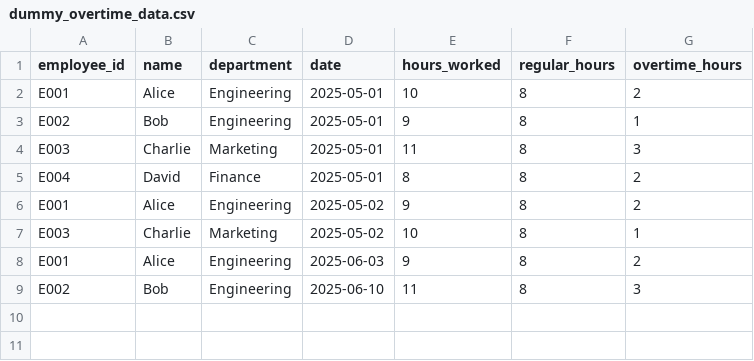
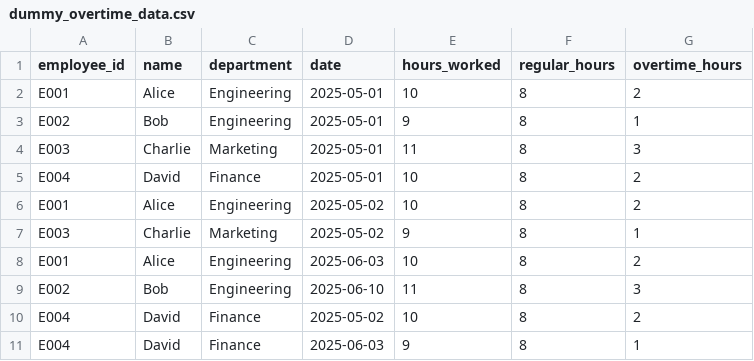
Before and after one commit to sreenath-t/employee-overtime-monitoring, a CSV file: dummy_overtime_data.csv, drawn as a sheet.

```diff
--- a/dummy_overtime_data.csv
+++ b/dummy_overtime_data.csv
@@ -4,6 +4,8 @@ E002,Bob,Engineering,2025-05-01,9,8,1
 E003,Charlie,Marketing,2025-05-01,11,8,3
-E004,David,Finance,2025-05-01,8,8,2
-E001,Alice,Engineering,2025-05-02,9,8,2
-E003,Charlie,Marketing,2025-05-02,10,8,1
-E001,Alice,Engineering,2025-06-03,9,8,2
+E004,David,Finance,2025-05-01,10,8,2
+E001,Alice,Engineering,2025-05-02,10,8,2
+E003,Charlie,Marketing,2025-05-02,9,8,1
+E001,Alice,Engineering,2025-06-03,10,8,2
 E002,Bob,Engineering,2025-06-10,11,8,3
+E004,David,Finance,2025-05-02,10,8,2
+E004,David,Finance,2025-06-03,9,8,1
```
Also changed, not shown: 3 other files.
